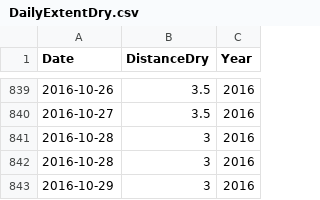
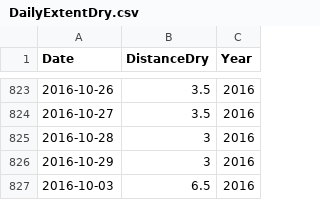
Before and after one commit to UNM-Stakeholder-driven-Data-Analysis/River_eyes, a CSV file: Data/Processed/DailyExtentDry.csv, drawn as a sheet; only a part is shown, gaps mark what is left out; the shorter side is filled out with more unchanged rows; the diff covers the shown part only; the diff names each change by its address in the sheet, - before the commit and + after, or states it on an @@ line.

```diff
--- a/Data/Processed/DailyExtentDry.csv
+++ b/Data/Processed/DailyExtentDry.csv
-row 841: 2016-10-28 | 3 | 2016
```
Also changed, not shown: 16 removed rows elsewhere in this file.
